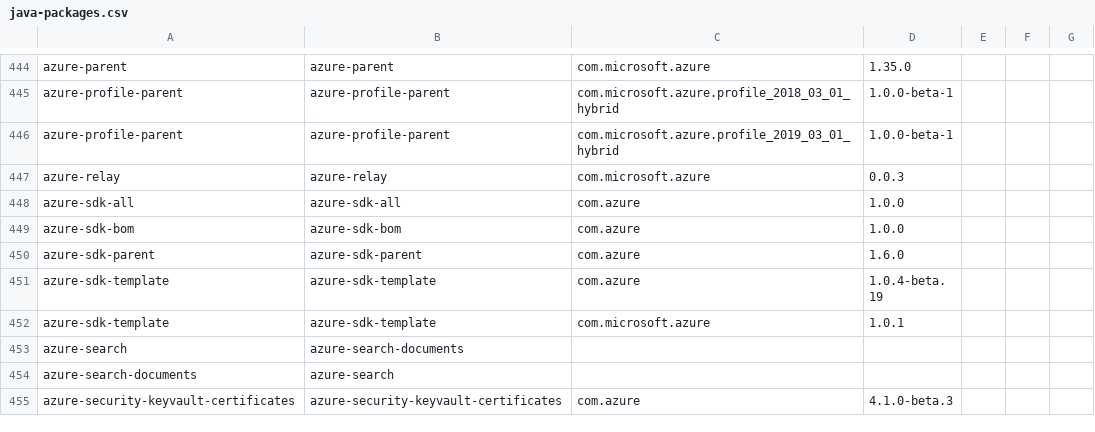
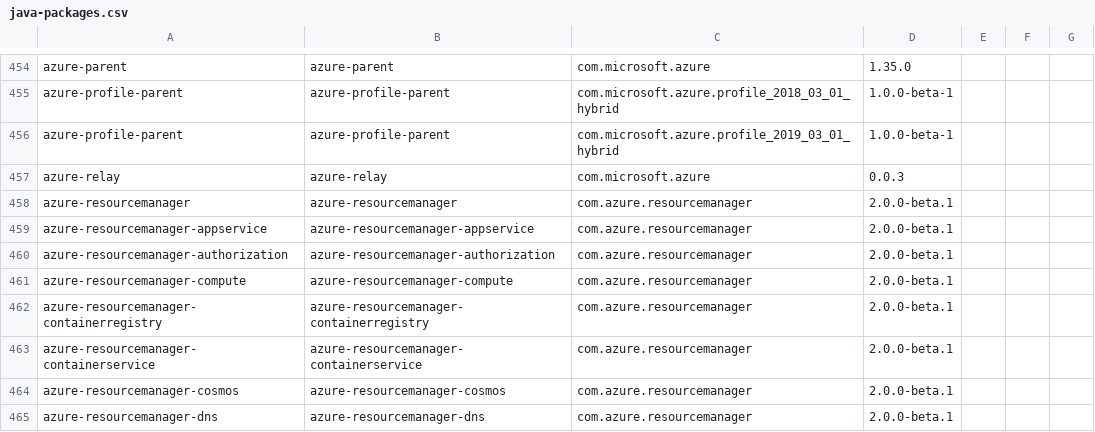
Before and after one commit to Azure/azure-sdk, a CSV file: _data/allpackages/java-packages.csv, drawn as a sheet; only a part is shown, gaps mark what is left out; the shorter side is filled out with more unchanged rows; the diff covers the shown part only.

Commit message:
Add all com.azure* packages

```diff
--- a/_data/allpackages/java-packages.csv
+++ b/_data/allpackages/java-packages.csv
@@ -447 +457,9 @@
 "azure-relay","azure-relay","com.microsoft.azure","0.0.3","","",""
+"azure-resourcemanager","azure-resourcemanager","com.azure.resourcemanager","2.0.0-beta.1","","",""
+"azure-resourcemanager-appservice","azure-resourcemanager-appservice","com.azure.resourcemanager","2.0.0-beta.1","","",""
+"azure-resourcemanager-authorization","azure-resourcemanager-authorization","com.azure.resourcemanager","2.0.0-beta.1","","",""
+"azure-resourcemanager-compute","azure-resourcemanager-compute","com.azure.resourcemanager","2.0.0-beta.1","","",""
+"azure-resourcemanager-containerregistry","azure-resourcemanager-containerregistry","com.azure.resourcemanager","2.0.0-beta.1","","",""
+"azure-resourcemanager-containerservice","azure-resourcemanager-containerservice","com.azure.resourcemanager","2.0.0-beta.1","","",""
+"azure-resourcemanager-cosmos","azure-resourcemanager-cosmos","com.azure.resourcemanager","2.0.0-beta.1","","",""
+"azure-resourcemanager-dns","azure-resourcemanager-dns","com.azure.resourcemanager","2.0.0-beta.1","","",""
```
Also changed, not shown: 31 added rows, 2 removed rows, 8 moved rows and 7 edited cells elsewhere in this file, 1 other file.
